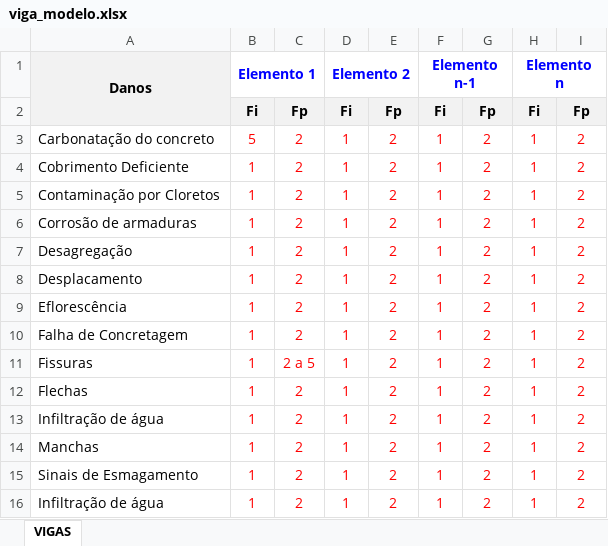
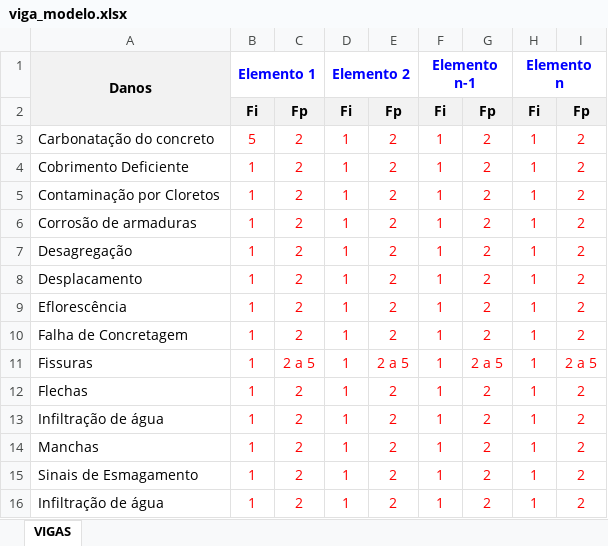
Before and after one commit to wmpjrufg/ingde-bridge, an Excel workbook: modelos/viga_modelo.xlsx, sheet VIGAS, drawn as a sheet; values as stored, in another font and other column widths than the file's, no borders; the diff names each change by its address in the sheet, - before the commit and + after, or states it on an @@ line.

```diff
--- a/modelos/viga_modelo.xlsx (sheet VIGAS)
+++ b/modelos/viga_modelo.xlsx (sheet VIGAS)
-E11: 2
+E11: 2 a 5
-G11: 2
+G11: 2 a 5
-I11: 2
+I11: 2 a 5
```
Also changed, not shown: modelos/laje_modelo.xlsx, modelos/pilar_modelo.xlsx.
